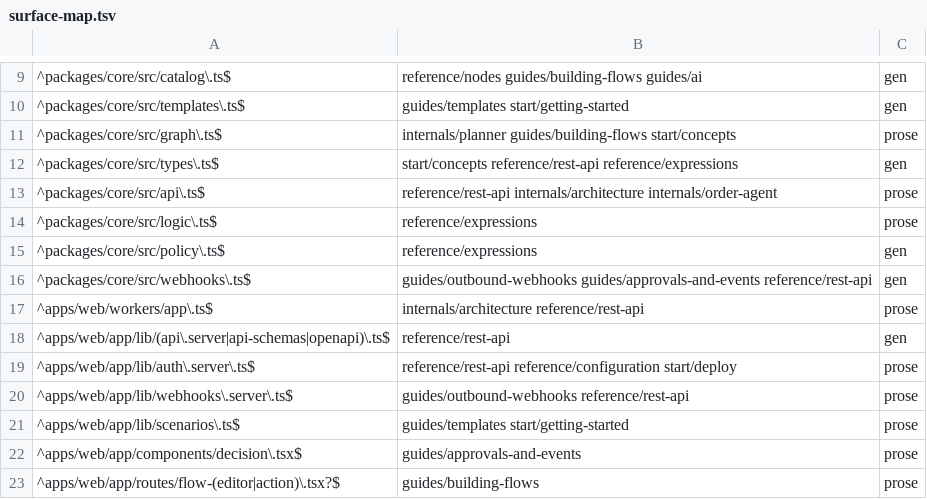
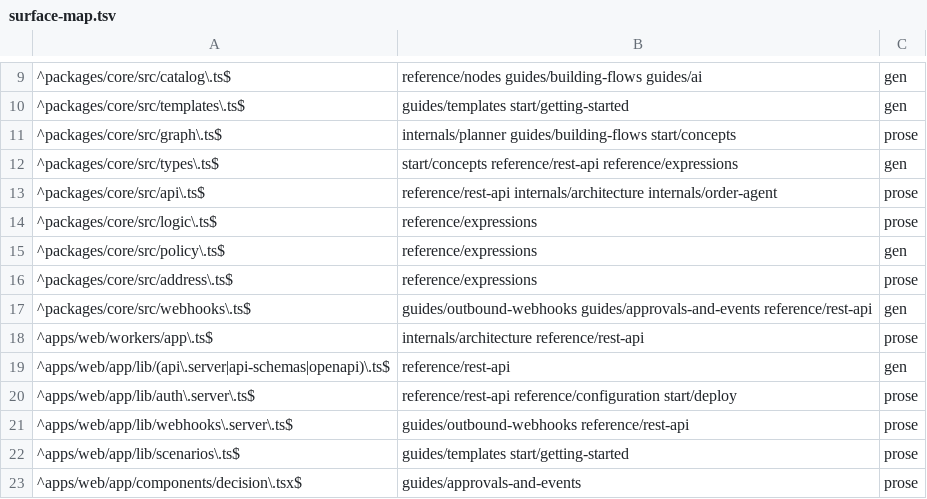
Before and after one commit to blakebauman/orderloop, a TSV file: .claude/skills/docs-sync/references/surface-map.tsv, drawn as a sheet; only a part is shown, gaps mark what is left out; the shorter side is filled out with more unchanged rows.

```diff
--- a/.claude/skills/docs-sync/references/surface-map.tsv
+++ b/.claude/skills/docs-sync/references/surface-map.tsv
@@ -15,2 +15,3 @@
 ^packages/core/src/policy\.ts$	reference/expressions	gen
+^packages/core/src/address\.ts$	reference/expressions	prose
 ^packages/core/src/webhooks\.ts$	guides/outbound-webhooks guides/approvals-and-events reference/rest-api	gen
```
Also changed, not shown: 13 other files.
